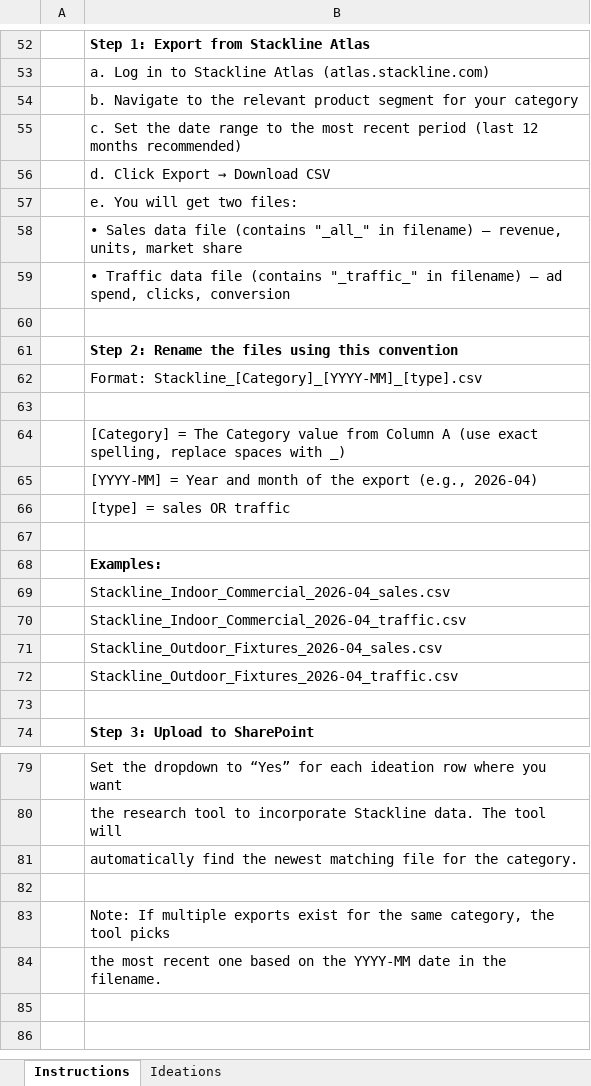
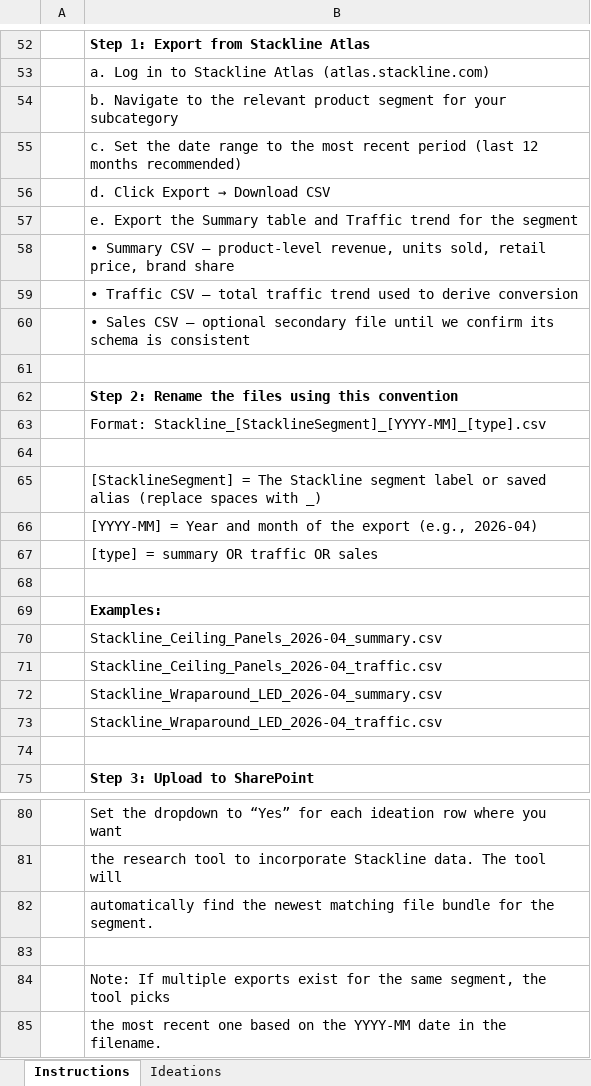
Before and after one commit to suncomanny/PRD-research-tool, an Excel workbook: templates/PRD_Research_Template.xlsx, sheet Instructions, drawn as a sheet; only a part is shown, gaps mark what is left out; values as stored, in another font and other column widths than the file's, no borders; addresses are those after the commit; the diff covers the shown part only; the diff names each change by its address in the sheet, - before the commit and + after, or states it on an @@ line.

Commit message:
Integrate Stackline market context into ideation enrichment

```diff
--- a/templates/PRD_Research_Template.xlsx (sheet Instructions)
+++ b/templates/PRD_Research_Template.xlsx (sheet Instructions)
-B54: …for your category
+B54: …for your subcategory
-B57: e. You will get two files:
+B57: e. Export the Summary table and Traffic trend for the segment
-B58: • Sales data file (contains "_all_" in filename) — revenue, units, market share
+B58: • Summary CSV — product-level revenue, units sold, retail price, brand share
-B59: • Traffic data file (contains "_traffic_" in filename) — ad spend, clicks, conversion
+B59: • Traffic CSV — total traffic trend used to derive conversion
+row 60:  | • Sales CSV — optional secondary file until we confirm its schema is consistent
-B63: Format: Stackline_[Category]_[YYYY-MM]_[type].csv
+B63: Format: Stackline_[StacklineSegment]_[YYYY-MM]_[type].csv
-B65: [Category] = The Category value from Column A (use exact spelling, replace spaces with…
+B65: [StacklineSegment] = The Stackline segment label or saved alias (replace spaces with…
-B67: [type] = sales OR traffic
+B67: [type] = summary OR traffic OR sales
-B70: Stackline_Indoor_Commercial_2026-04_sales.csv
+B70: Stackline_Ceiling_Panels_2026-04_summary.csv
-B71: Stackline_Indoor_Commercial_2026-04_traffic.csv
+B71: Stackline_Ceiling_Panels_2026-04_traffic.csv
-B72: Stackline_Outdoor_Fixtures_2026-04_sales.csv
+B72: Stackline_Wraparound_LED_2026-04_summary.csv
-B73: Stackline_Outdoor_Fixtures_2026-04_traffic.csv
+B73: Stackline_Wraparound_LED_2026-04_traffic.csv
-B82: …matching file for the category.
+B82: …matching file bundle for the segment.
-B84: …the same category, the tool…
+B84: …the same segment, the tool…
```
Also changed, not shown: 1 edited cell elsewhere in this sheet, sheet Ideations, 5 other files.
